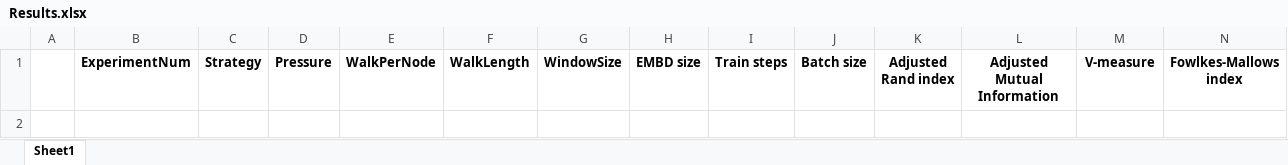
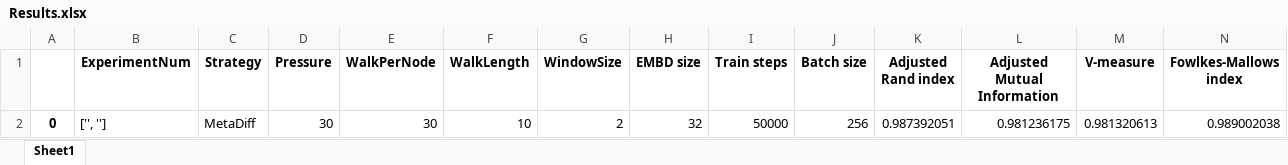
Before and after one commit to AlexWorldD/NetEmbs, an Excel workbook: UvA/LargeDataset/Results.xlsx, sheet Sheet1, drawn as a sheet; only a part is shown; values as stored, in another font and other column widths than the file's, no borders; rows hold the shown columns only; the diff names each change by its address in the sheet, - before the commit and + after, or states it on an @@ line.

```diff
--- a/UvA/LargeDataset/Results.xlsx (sheet Sheet1)
+++ b/UvA/LargeDataset/Results.xlsx (sheet Sheet1)
+row 2: 0 | ['', ''] | MetaDiff | 30 | 30 | 10 | 2 | 32 | 50000 | 256 | 0.987392051 | 0.981236175 | 0.981320613 | 0.989002038
```
Also changed, not shown: 23 other files.
